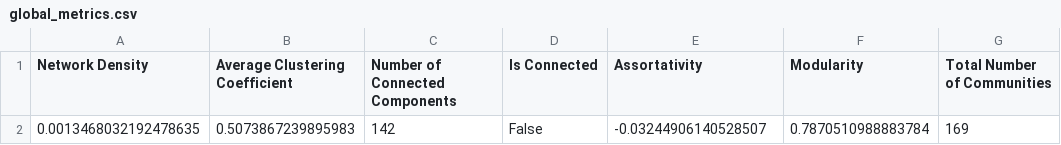
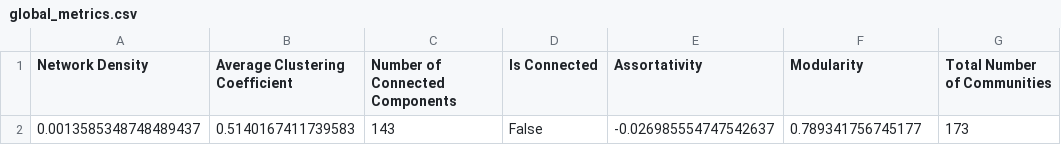
Before and after one commit to NetworkAnalysisDH/final_project, a CSV file: report/global_metrics.csv, drawn as a sheet; removed rows and columns are numbered as before the commit, all else as after; the diff names each change by its address in the sheet, - before the commit and + after, or states it on an @@ line.

```diff
--- a/report/global_metrics.csv
+++ b/report/global_metrics.csv
-row 2: 0.0013468032192478635 | 0.5073867239895983 | 142 | False | -0.03244906140528507 | 0.7870510988883784 | 169
+row 2: 0.0013585348748489437 | 0.5140167411739583 | 143 | False | -0.026985554747542637 | 0.789341756745177 | 173
```
Also changed, not shown: 5 other files.
